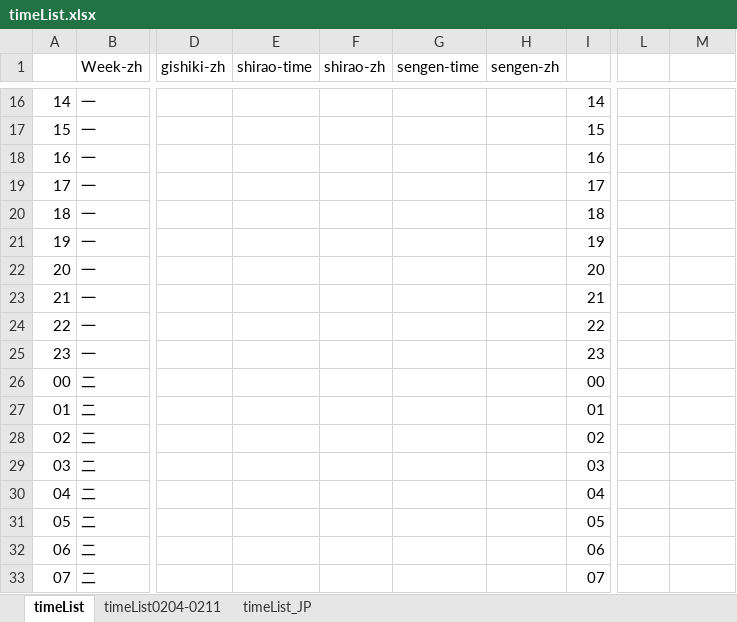
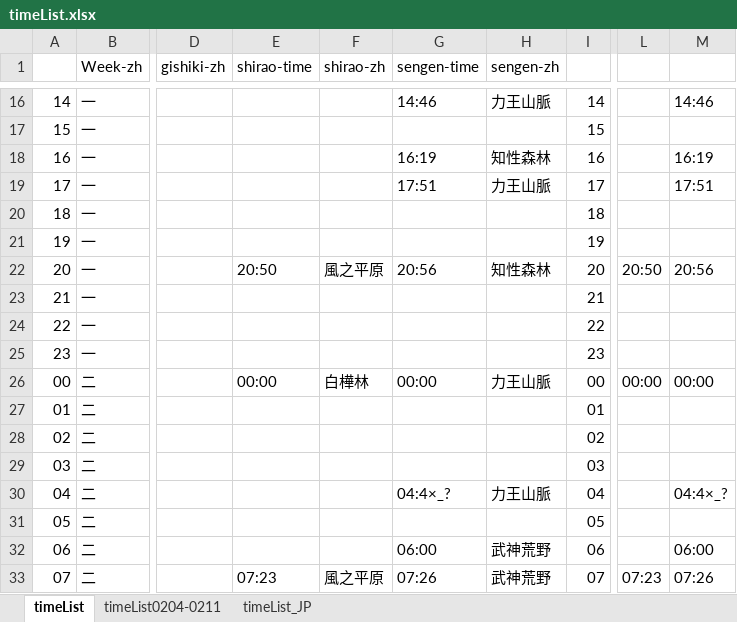
Before and after one commit to Mutsuki812/BnSNEOtimeList, an Excel workbook: files/timeList.xlsx, sheet timeList, drawn as a sheet; only a part is shown, gaps mark what is left out; values as stored, in another font and other column widths than the file's, no cell formats; conditional formats not drawn; the diff covers the shown part only; the diff names each change by its address in the sheet, - before the commit and + after, or states it on an @@ line.

Commit message:
update timeList

```diff
--- a/files/timeList.xlsx (sheet timeList)
+++ b/files/timeList.xlsx (sheet timeList)
-G16 (sengen-time): (empty)
+G16 (sengen-time): 14:46
-H16 (sengen-zh): (empty)
+H16 (sengen-zh): 力王山脈
-M16: (empty)
+M16: 14:46
-G18 (sengen-time): (empty)
+G18 (sengen-time): 16:19
-H18 (sengen-zh): (empty)
+H18 (sengen-zh): 知性森林
-M18: (empty)
+M18: 16:19
-G19 (sengen-time): (empty)
+G19 (sengen-time): 17:51
-H19 (sengen-zh): (empty)
+H19 (sengen-zh): 力王山脈
-M19: (empty)
+M19: 17:51
-E22 (shirao-time): (empty)
+E22 (shirao-time): 20:50
-F22 (shirao-zh): (empty)
+F22 (shirao-zh): 風之平原
-G22 (sengen-time): (empty)
+G22 (sengen-time): 20:56
-H22 (sengen-zh): (empty)
+H22 (sengen-zh): 知性森林
-L22: (empty)
+L22: 20:50
-M22: (empty)
+M22: 20:56
-E26 (shirao-time): (empty)
+E26 (shirao-time): 00:00
-F26 (shirao-zh): (empty)
+F26 (shirao-zh): 白樺林
-G26 (sengen-time): (empty)
+G26 (sengen-time): 00:00
-H26 (sengen-zh): (empty)
+H26 (sengen-zh): 力王山脈
-L26: (empty)
+L26: 00:00
-M26: (empty)
+M26: 00:00
-G30 (sengen-time): (empty)
+G30 (sengen-time): 04:4×_?
-H30 (sengen-zh): (empty)
+H30 (sengen-zh): 力王山脈
-M30: (empty)
+M30: 04:4×_?
-G32 (sengen-time): (empty)
+G32 (sengen-time): 06:00
-H32:H33 (sengen-zh): (empty)
+H32:H33 (sengen-zh): 武神荒野
-M32: (empty)
+M32: 06:00
-E33 (shirao-time): (empty)
+E33 (shirao-time): 07:23
-F33 (shirao-zh): (empty)
+F33 (shirao-zh): 風之平原
-G33 (sengen-time): (empty)
+G33 (sengen-time): 07:26
-L33: (empty)
+L33: 07:23
-M33: (empty)
+M33: 07:26
```
Also changed, not shown: 284 edited cells elsewhere in this sheet, cell formats.
